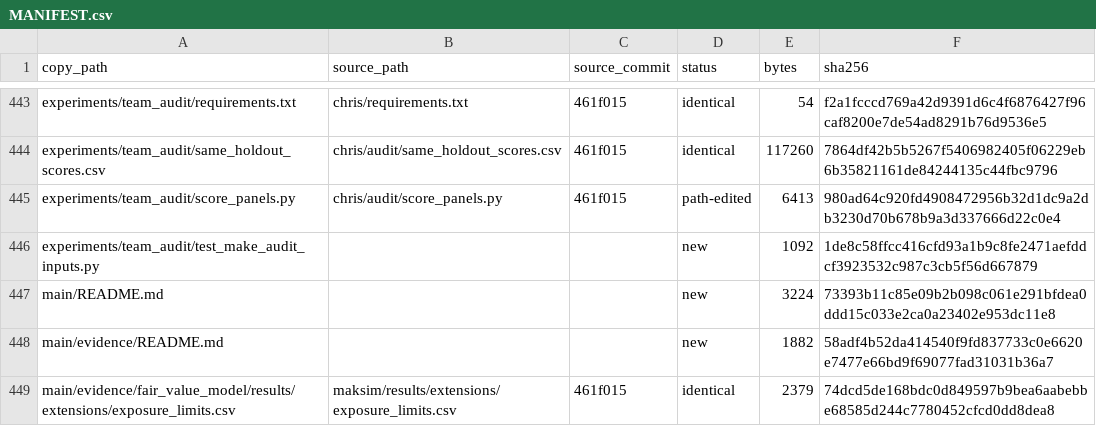
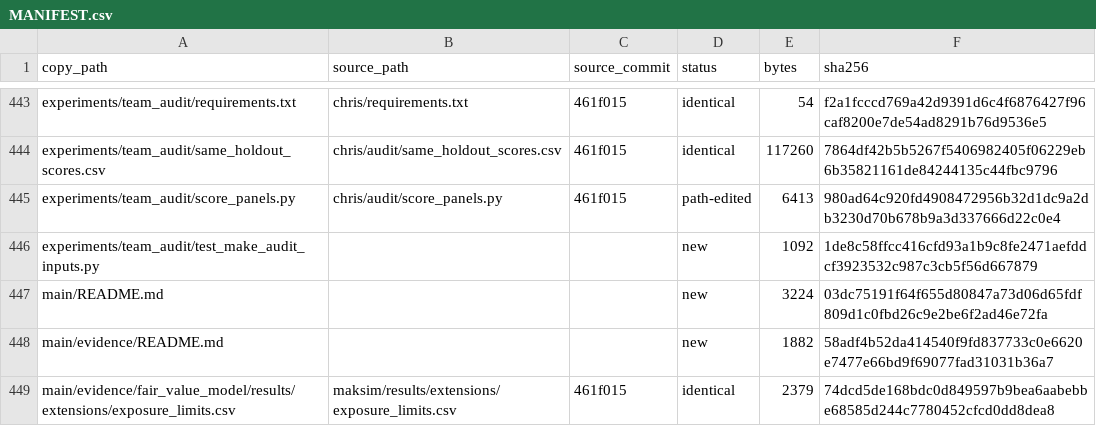
Before and after one commit to DarkMatter-404/DBA5102_Jasper_Vault_Assignment, a CSV file: Jasper_Vault_final_submission/code_final/MANIFEST.csv, drawn as a sheet; only a part is shown, gaps mark what is left out; the diff covers the shown part only.

```diff
--- a/Jasper_Vault_final_submission/code_final/MANIFEST.csv
+++ b/Jasper_Vault_final_submission/code_final/MANIFEST.csv
@@ -446,3 +446,3 @@ experiments/team_audit/score_panels.py,chris/audit/score_panels.py,461f015,path-
 experiments/team_audit/test_make_audit_inputs.py,,,new,1092,1de8c58ffcc416cfd93a1b9c8fe2471aefddcf3923532c987c3cb5f56d667879
-main/README.md,,,new,3224,73393b11c85e09b2b098c061e291bfdea0ddd15c033e2ca0a23402e953dc11e8
+main/README.md,,,new,3224,03dc75191f64f655d80847a73d06d65fdf809d1c0fbd26c9e2be6f2ad46e72fa
 main/evidence/README.md,,,new,1882,58adf4b52da414540f9fd837733c0e6620e7477e66bd9f69077fad31031b36a7
```
Also changed, not shown: 16 edited cells elsewhere in this file.
